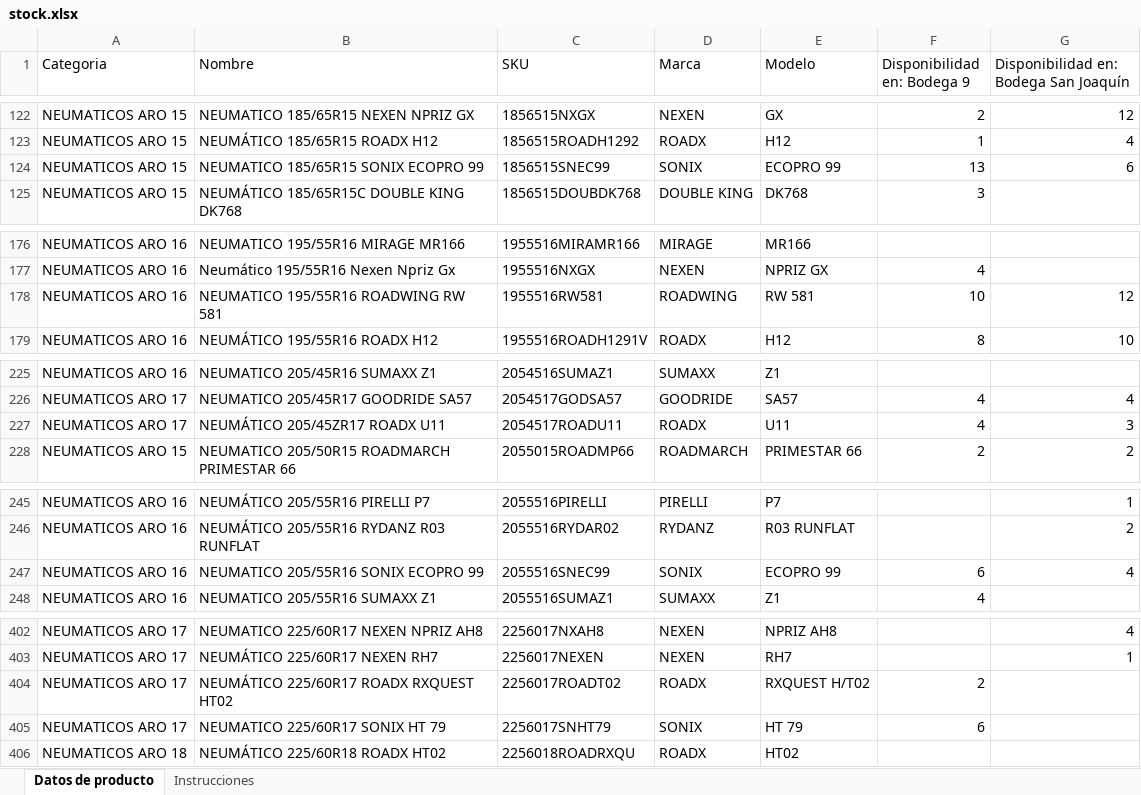
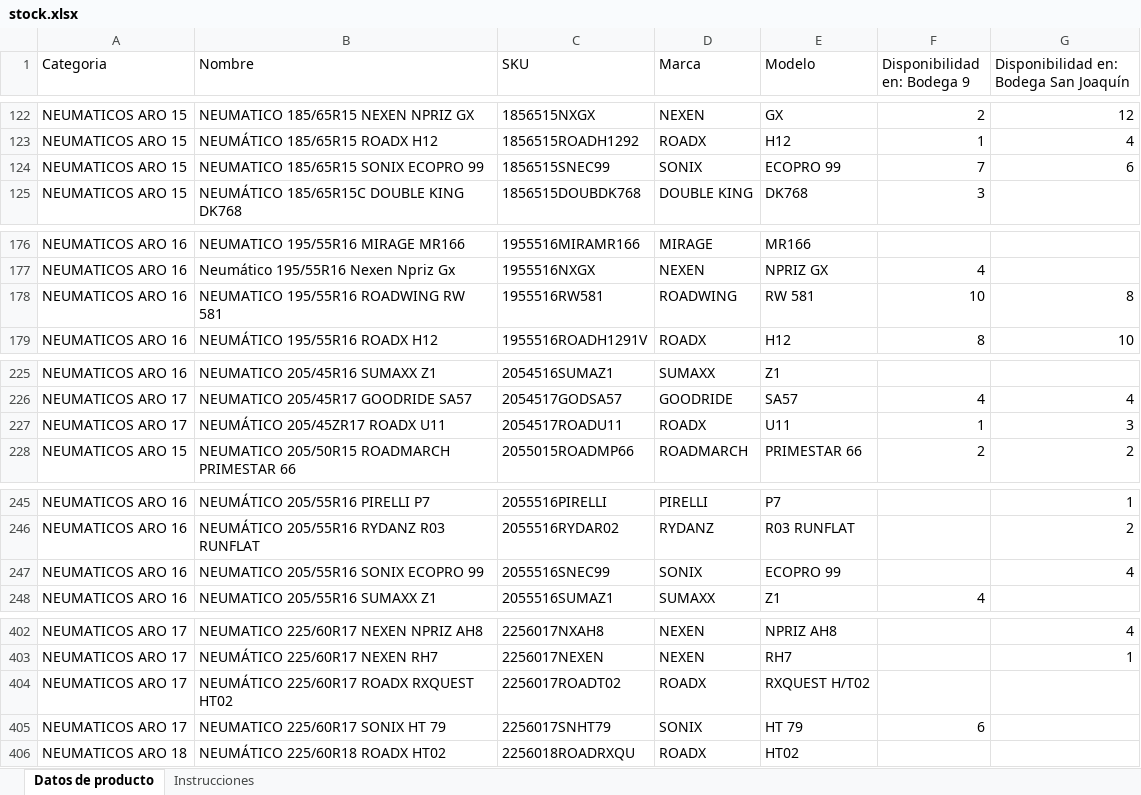
Before and after one commit to matijqs/SamcorTodoenUno, an Excel workbook: stock-check/files/stock.xlsx, sheet Datos de producto, drawn as a sheet; only a part is shown, gaps mark what is left out; values as stored, in another font and other column widths than the file's, no borders; the diff covers the shown part only; the diff names each change by its address in the sheet, - before the commit and + after, or states it on an @@ line.

```diff
--- a/stock-check/files/stock.xlsx (sheet Datos de producto)
+++ b/stock-check/files/stock.xlsx (sheet Datos de producto)
-F124 (Disponibilidad en: Bodega 9): 13
+F124 (Disponibilidad en: Bodega 9): 7
-G178: 12
+G178: 8
-F227 (Disponibilidad en: Bodega 9): 4
+F227 (Disponibilidad en: Bodega 9): 1
-F247 (Disponibilidad en: Bodega 9): 6
+F247 (Disponibilidad en: Bodega 9): (empty)
-F404 (Disponibilidad en: Bodega 9): 2
+F404 (Disponibilidad en: Bodega 9): (empty)
```
Also changed, not shown: 11 edited cells elsewhere in this sheet.
